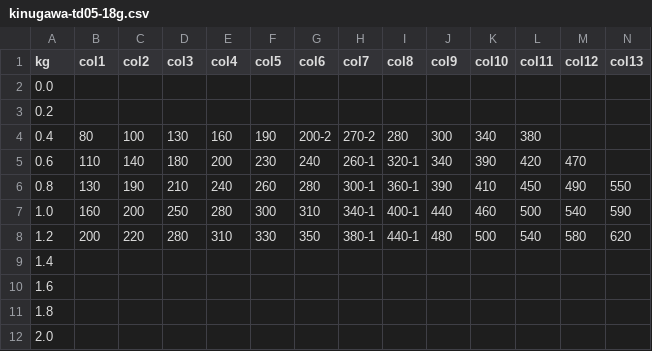
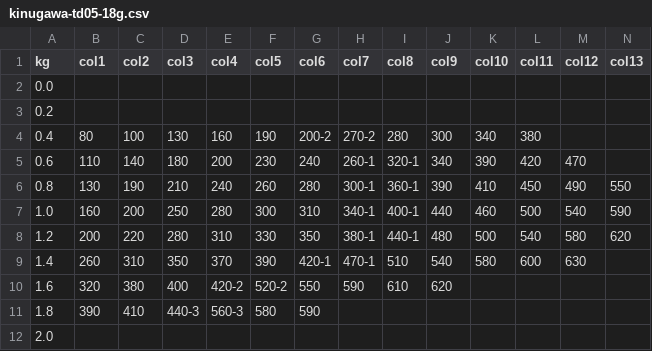
Before and after one commit to johnfercher/go-turbo, a CSV file: data/turbo/kinugawa-td05-18g.csv, drawn as a sheet; only a part is shown; the diff names each change by its address in the sheet, - before the commit and + after, or states it on an @@ line.

```diff
--- a/data/turbo/kinugawa-td05-18g.csv
+++ b/data/turbo/kinugawa-td05-18g.csv
-B9 (col1): (empty)
+B9 (col1): 260
-C9 (col2): (empty)
+C9 (col2): 310
-D9 (col3): (empty)
+D9 (col3): 350
-E9 (col4): (empty)
+E9 (col4): 370
-F9 (col5): (empty)
+F9 (col5): 390
-G9 (col6): (empty)
+G9 (col6): 420-1
-H9 (col7): (empty)
+H9 (col7): 470-1
-I9 (col8): (empty)
+I9 (col8): 510
-J9 (col9): (empty)
+J9 (col9): 540
-K9 (col10): (empty)
+K9 (col10): 580
-L9 (col11): (empty)
+L9 (col11): 600
-M9 (col12): (empty)
+M9 (col12): 630
-B10 (col1): (empty)
+B10 (col1): 320
-C10 (col2): (empty)
+C10 (col2): 380
-D10 (col3): (empty)
+D10 (col3): 400
-E10 (col4): (empty)
+E10 (col4): 420-2
-F10 (col5): (empty)
+F10 (col5): 520-2
-G10 (col6): (empty)
+G10 (col6): 550
-H10 (col7): (empty)
+H10 (col7): 590
-I10 (col8): (empty)
+I10 (col8): 610
-J10 (col9): (empty)
+J10 (col9): 620
-B11 (col1): (empty)
+B11 (col1): 390
-C11 (col2): (empty)
+C11 (col2): 410
-D11 (col3): (empty)
+D11 (col3): 440-3
-E11 (col4): (empty)
+E11 (col4): 560-3
-F11 (col5): (empty)
+F11 (col5): 580
-G11 (col6): (empty)
+G11 (col6): 590
```
Also changed, not shown: 4 other files.
